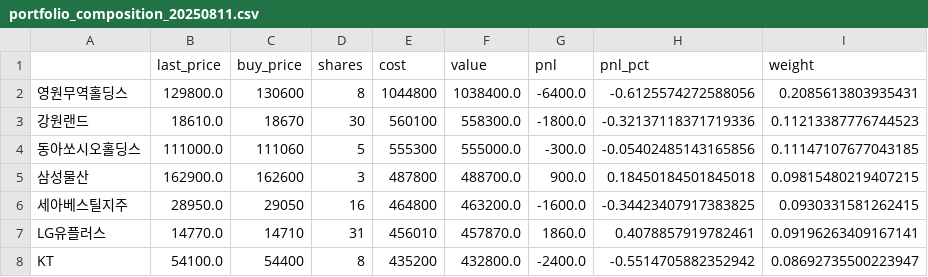
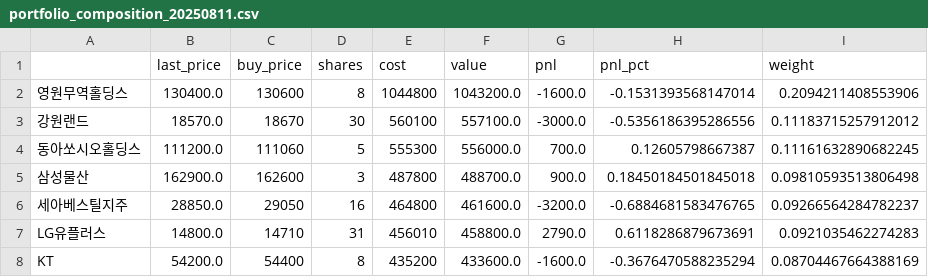
Before and after one commit to Donggyu-Kim1/portfolio, a CSV file: data/20250811/risk_summary/portfolio_composition_20250811.csv, drawn as a sheet; only a part is shown; the diff covers the shown part only.

```diff
--- a/data/20250811/risk_summary/portfolio_composition_20250811.csv
+++ b/data/20250811/risk_summary/portfolio_composition_20250811.csv
@@ -1,8 +1,8 @@
 ,last_price,buy_price,shares,cost,value,pnl,pnl_pct,weight
-영원무역홀딩스,129800.0,130600,8,1044800,1038400.0,-6400.0,-0.6125574272588056,0.2085613803935431
-강원랜드,18610.0,18670,30,560100,558300.0,-1800.0,-0.32137118371719336,0.11213387776744523
-동아쏘시오홀딩스,111000.0,111060,5,555300,555000.0,-300.0,-0.05402485143165856,0.11147107677043185
-삼성물산,162900.0,162600,3,487800,488700.0,900.0,0.18450184501845018,0.09815480219407215
-세아베스틸지주,28950.0,29050,16,464800,463200.0,-1600.0,-0.34423407917383825,0.0930331581262415
-LG유플러스,14770.0,14710,31,456010,457870.0,1860.0,0.4078857919782461,0.09196263409167141
-KT,54100.0,54400,8,435200,432800.0,-2400.0,-0.5514705882352942,0.08692735500223947
+영원무역홀딩스,130400.0,130600,8,1044800,1043200.0,-1600.0,-0.1531393568147014,0.2094211408553906
+강원랜드,18570.0,18670,30,560100,557100.0,-3000.0,-0.5356186395286556,0.11183715257912012
+동아쏘시오홀딩스,111200.0,111060,5,555300,556000.0,700.0,0.12605798667387,0.11161632890682245
+삼성물산,162900.0,162600,3,487800,488700.0,900.0,0.18450184501845018,0.09810593513806498
+세아베스틸지주,28850.0,29050,16,464800,461600.0,-3200.0,-0.6884681583476765,0.09266564284782237
+LG유플러스,14800.0,14710,31,456010,458800.0,2790.0,0.6118286879673691,0.0921035462274283
+KT,54200.0,54400,8,435200,433600.0,-1600.0,-0.3676470588235294,0.08704467664388169
```
Also changed, not shown: 15 edited cells elsewhere in this file, data/20250811/correlation/krx_10stocks_corr_matrix_20250811.csv, data/20250811/prices/krx_10stocks_close_20250811.csv, 10 other files.
